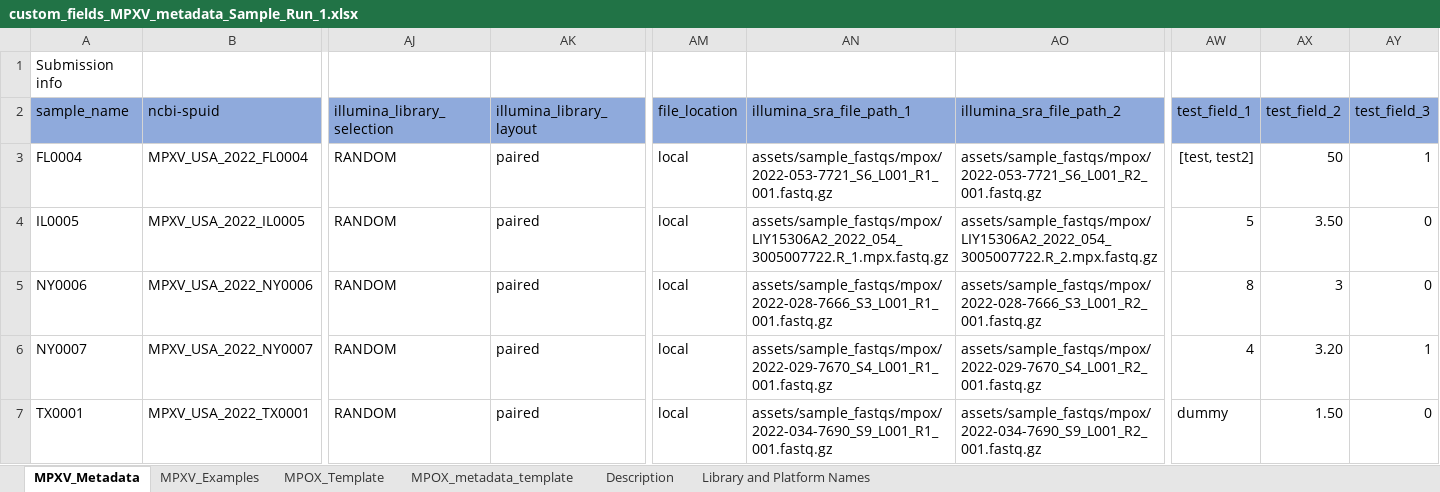
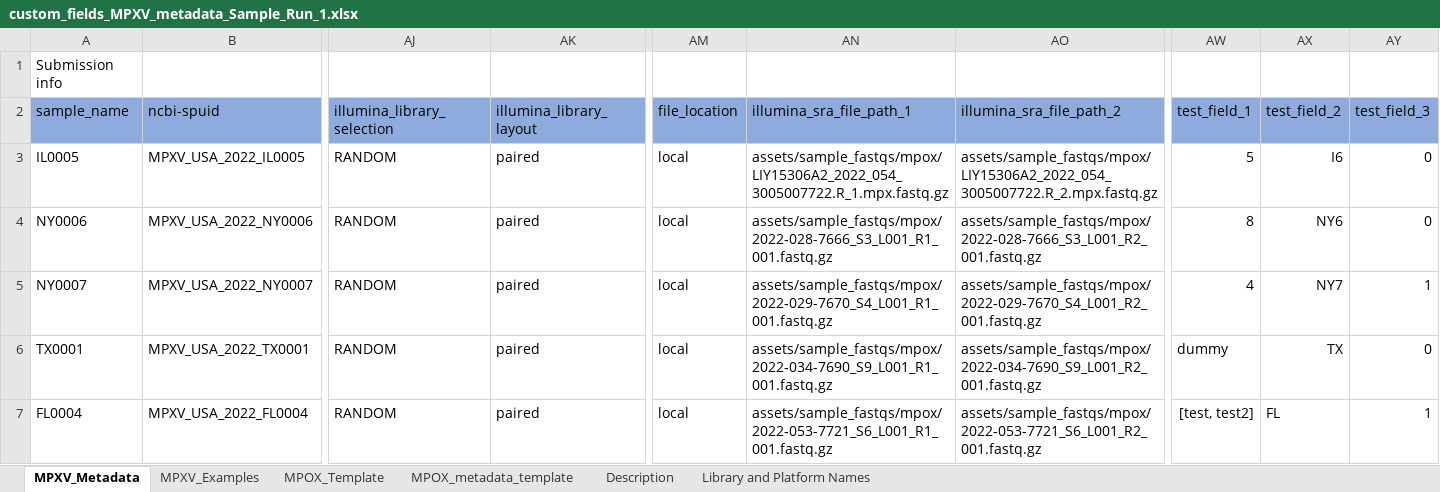
Before and after one commit to CDCgov/tostadas, an Excel workbook: assets/sample_metadata/custom_fields_MPXV_metadata_Sample_Run_1.xlsx, sheet MPXV_Metadata, drawn as a sheet; only a part is shown, gaps mark what is left out; values as stored, in another font and other column widths than the file's, no borders; removed rows and columns are numbered as before the commit, all else as after; rows hold the shown columns only; the diff names each change by its address in the sheet, - before the commit and + after, or states it on an @@ line.

Commit message:
fixed typo in test metadata

```diff
--- a/assets/sample_metadata/custom_fields_MPXV_metadata_Sample_Run_1.xlsx (sheet MPXV_Metadata)
+++ b/assets/sample_metadata/custom_fields_MPXV_metadata_Sample_Run_1.xlsx (sheet MPXV_Metadata)
-row 3: FL0004 | MPXV_USA_2022_FL0004 | RANDOM | paired | local | assets/sample_fastqs/mpox/2022-053-7721_S6_L001_R1_001.fastq.gz | assets/sample_fastqs/mpox/2022-053-7721_S6_L001_R2_001.fastq.gz | [test, test2] | 50 | 1
-AX3 (test_field_2): 3.50
+AX3 (test_field_2): I6
-AX4 (test_field_2): 3
+AX4 (test_field_2): NY6
-AX5 (test_field_2): 3.20
+AX5 (test_field_2): NY7
-AX6 (test_field_2): 1.50
+AX6 (test_field_2): TX
+row 7: FL0004 | MPXV_USA_2022_FL0004 | RANDOM | paired | local | assets/sample_fastqs/mpox/2022-053-7721_S6_L001_R1_001.fastq.gz | assets/sample_fastqs/mpox/2022-053-7721_S6_L001_R2_001.fastq.gz | [test, test2] | FL | 1
```
Also changed, not shown: assets/sample_metadata/Cdiphtheriae_test_1.xlsx.
